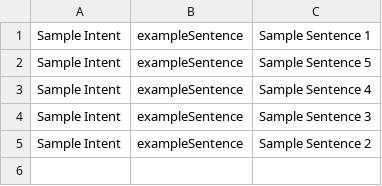
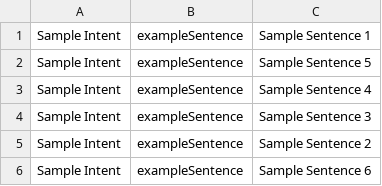
Before and after one commit to v0chel/cognigy-automation-intents, a CSV file: main.csv, drawn as a sheet; the diff names each change by its address in the sheet, - before the commit and + after, or states it on an @@ line.

Commit message:
add training sample nr 6

```diff
--- a/main.csv
+++ b/main.csv
+row 6: Sample Intent | exampleSentence | Sample Sentence 6
```
